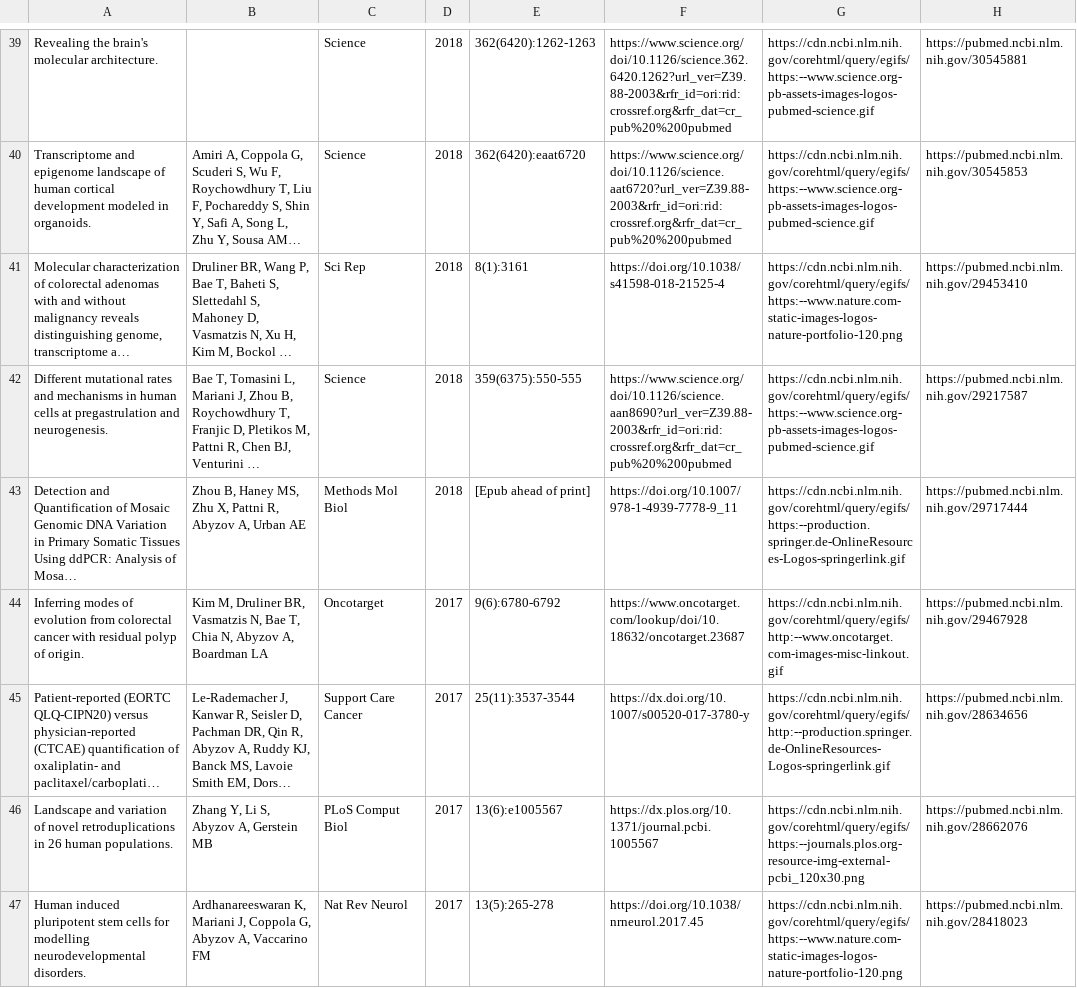
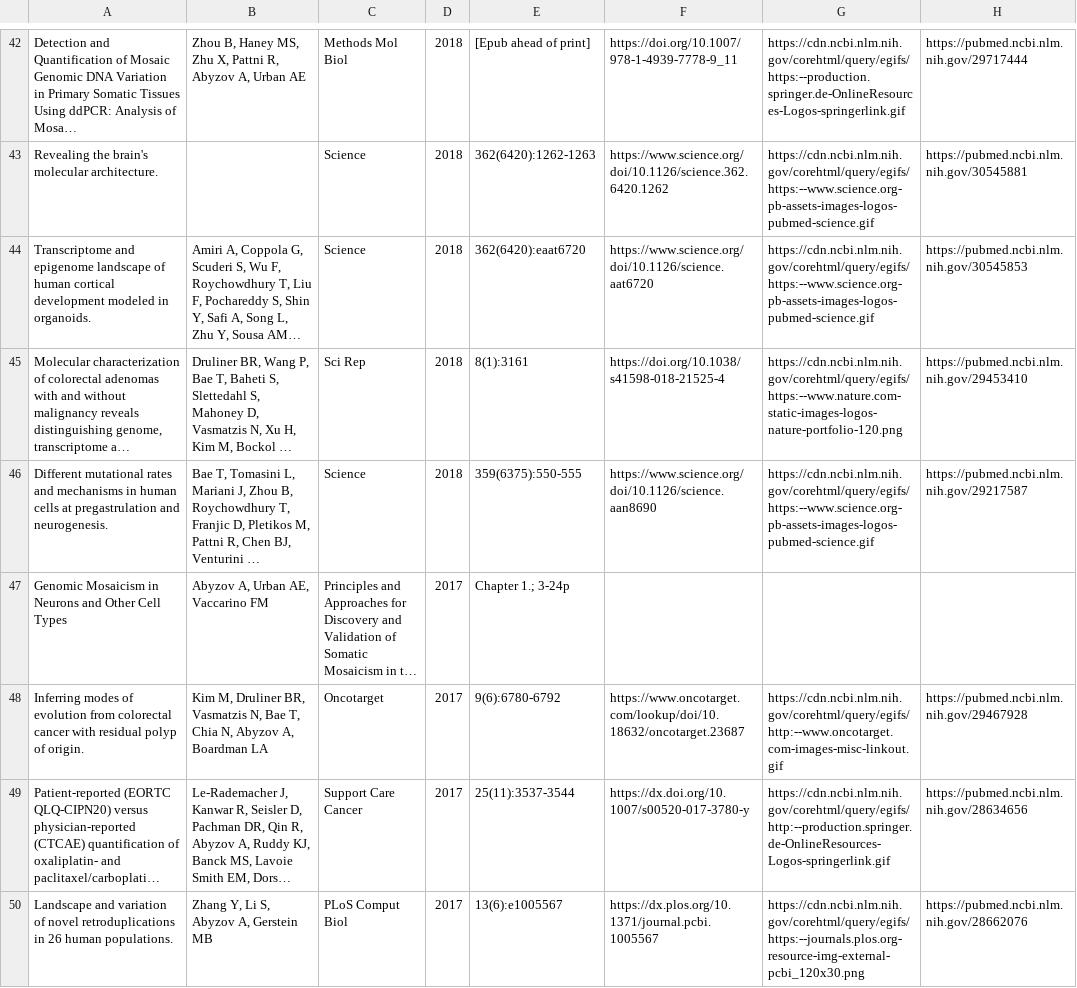
Before and after one commit to abyzovlab/Web-page, a CSV file: papers.csv, drawn as a sheet; only a part is shown, gaps mark what is left out; the shorter side is filled out with more unchanged rows; long unchanged cells end in …; addresses are those after the commit; the diff covers the shown part only; the diff names each change by its address in the sheet, - before the commit and + after, or states it on an @@ line.

```diff
--- a/papers.csv
+++ b/papers.csv
@@ row 43 moved to row 42: Detection and Quantification of Mosaic G… @@
-F43: https://www.science.org/doi/10.1126/science.362.6420.1262?url_ver=Z39.88-2003&rfr_id=ori:rid:crossref.org&rfr_dat=cr_pub%20%200pubmed
+F43: https://www.science.org/doi/10.1126/science.362.6420.1262
-F44: https://www.science.org/doi/10.1126/science.aat6720?url_ver=Z39.88-2003&rfr_id=ori:rid:crossref.org&rfr_dat=cr_pub%20%200pubmed
+F44: https://www.science.org/doi/10.1126/science.aat6720
-F46: https://www.science.org/doi/10.1126/science.aan8690?url_ver=Z39.88-2003&rfr_id=ori:rid:crossref.org&rfr_dat=cr_pub%20%200pubmed
+F46: https://www.science.org/doi/10.1126/science.aan8690
@@ row 51 moved to row 47: Genomic Mosaicism in Neurons and Other C… @@
```
Also changed, not shown: 9 added rows, 6 removed rows, 13 moved rows and 11 edited cells elsewhere in this file, 3 other files.
